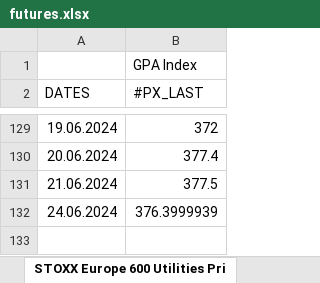
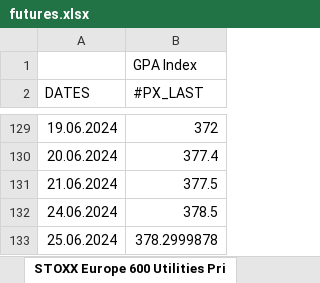
Before and after one commit to ssymhoven/drawdown-rsik, an Excel workbook: futures.xlsx, sheet STOXX Europe 600 Utilities Pri, drawn as a sheet; only a part is shown, gaps mark what is left out; values as stored, in another font and other column widths than the file's, no borders; the diff names each change by its address in the sheet, - before the commit and + after, or states it on an @@ line.

```diff
--- a/futures.xlsx (sheet STOXX Europe 600 Utilities Pri)
+++ b/futures.xlsx (sheet STOXX Europe 600 Utilities Pri)
-B132 (#PX_LAST): 376.3999939
+B132 (#PX_LAST): 378.5
+row 133: 25.06.2024 | 378.2999878
```
Also changed, not shown: sheet FTSE MIB Index, sheet FTSE 100 Index, sheet NASDAQ 100 Stock Index, sheet Deutsche Boerse AG German Stock, sheet S&P 500 INDEX, sheet EURO STOXX 50 Price Index EUR, 2 more sheets, 58 other files.
